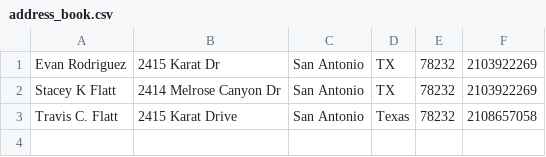
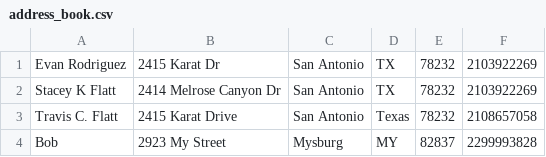
Before and after one commit to travtex/codeup.dev, a CSV file: public/data/address_book.csv, drawn as a sheet.

```diff
--- a/public/data/address_book.csv
+++ b/public/data/address_book.csv
@@ -3 +3,2 @@
 "Travis C. Flatt","2415 Karat Drive","San Antonio",Texas,78232,2108657058
+Bob,"2923 My Street",Mysburg,MY,82837,2299993828
```
Also changed, not shown: 3 other files.
